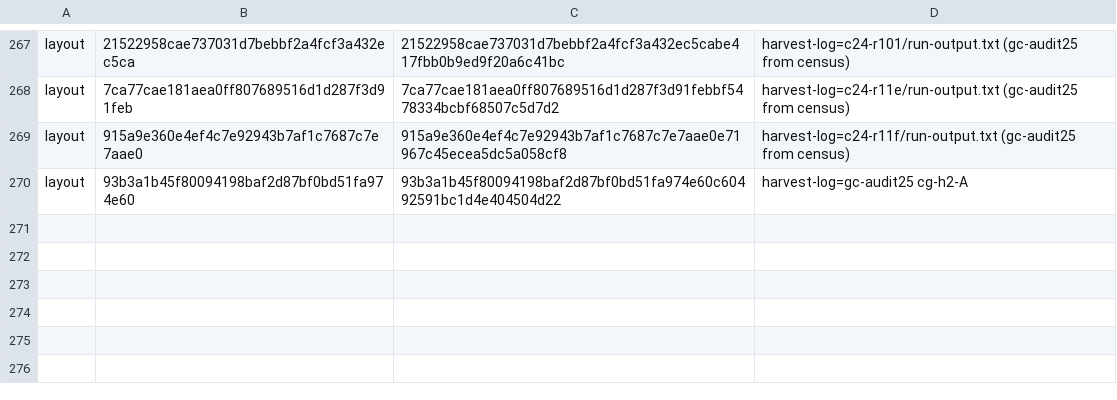
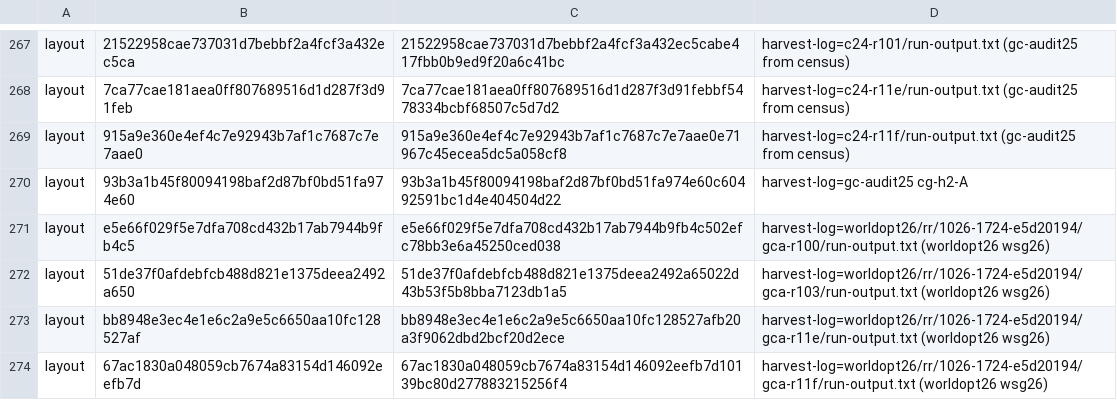
Before and after one commit to lamb2k/re4dc, a TSV file: port/dreamcast/tools/d367/gc_port23/harvest.tsv, drawn as a sheet; only a part is shown, gaps mark what is left out.

```diff
--- a/port/dreamcast/tools/d367/gc_port23/harvest.tsv
+++ b/port/dreamcast/tools/d367/gc_port23/harvest.tsv
@@ -270 +270,5 @@ layout	915a9e360e4ef4c7e92943b7af1c7687c7e7aae0	915a9e360e4ef4c7e92943b7af1c7687
 layout	93b3a1b45f80094198baf2d87bf0bd51fa974e60	93b3a1b45f80094198baf2d87bf0bd51fa974e60c60492591bc1d4e404504d22	harvest-log=gc-audit25 cg-h2-A
+layout	e5e66f029f5e7dfa708cd432b17ab7944b9fb4c5	e5e66f029f5e7dfa708cd432b17ab7944b9fb4c502efc78bb3e6a45250ced038	harvest-log=worldopt26/rr/1026-1724-e5d20194/gca-r100/run-output.txt (worldopt26 wsg26)
+layout	51de37f0afdebfcb488d821e1375deea2492a650	51de37f0afdebfcb488d821e1375deea2492a65022d43b53f5b8bba7123db1a5	harvest-log=worldopt26/rr/1026-1724-e5d20194/gca-r103/run-output.txt (worldopt26 wsg26)
+layout	bb8948e3ec4e1e6c2a9e5c6650aa10fc128527af	bb8948e3ec4e1e6c2a9e5c6650aa10fc128527afb20a3f9062dbd2bcf20d2ece	harvest-log=worldopt26/rr/1026-1724-e5d20194/gca-r11e/run-output.txt (worldopt26 wsg26)
+layout	67ac1830a048059cb7674a83154d146092eefb7d	67ac1830a048059cb7674a83154d146092eefb7d10139bc80d277883215256f4	harvest-log=worldopt26/rr/1026-1724-e5d20194/gca-r11f/run-output.txt (worldopt26 wsg26)
```
Also changed, not shown: port/dreamcast/tools/d367/gc_port23/provenance-reviewed.tsv.
